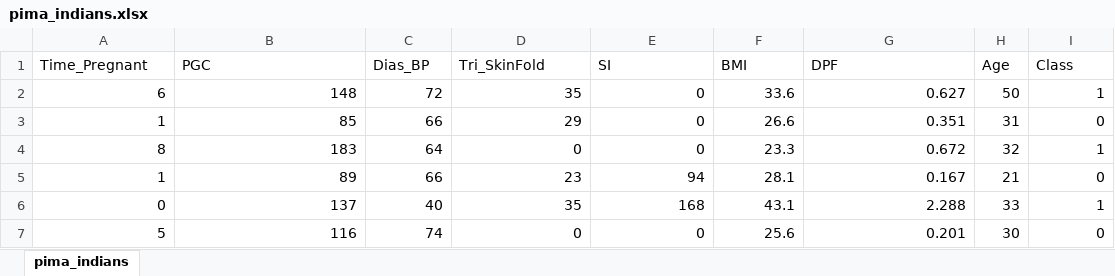
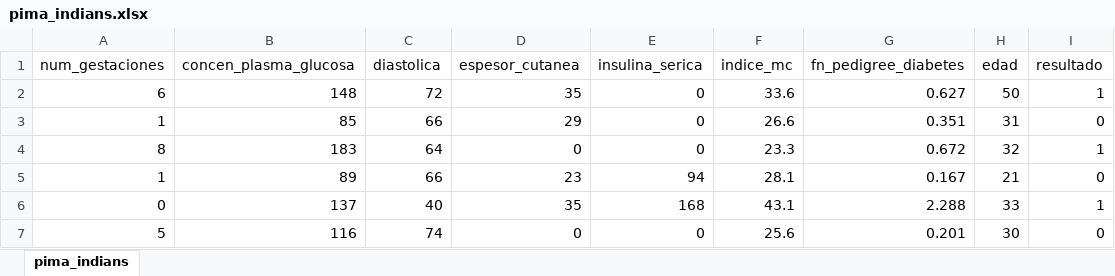
Before and after one commit to fernanvilla/UNALTECOCO-2020-01, an Excel workbook: datos/pima_indians.xlsx, sheet pima_indians, drawn as a sheet; only a part is shown; values as stored, in another font and other column widths than the file's, no borders; removed rows and columns are numbered as before the commit, all else as after; the diff names each change by its address in the sheet, - before the commit and + after, or states it on an @@ line.

Commit message:
datos

```diff
--- a/datos/pima_indians.xlsx (sheet pima_indians)
+++ b/datos/pima_indians.xlsx (sheet pima_indians)
-row 1: Time_Pregnant | PGC | Dias_BP | Tri_SkinFold | SI | BMI | DPF | Age | Class
+row 1: num_gestaciones | concen_plasma_glucosa | diastolica | espesor_cutanea | insulina_serica | indice_mc | fn_pedigree_diabetes | edad | resultado
```
